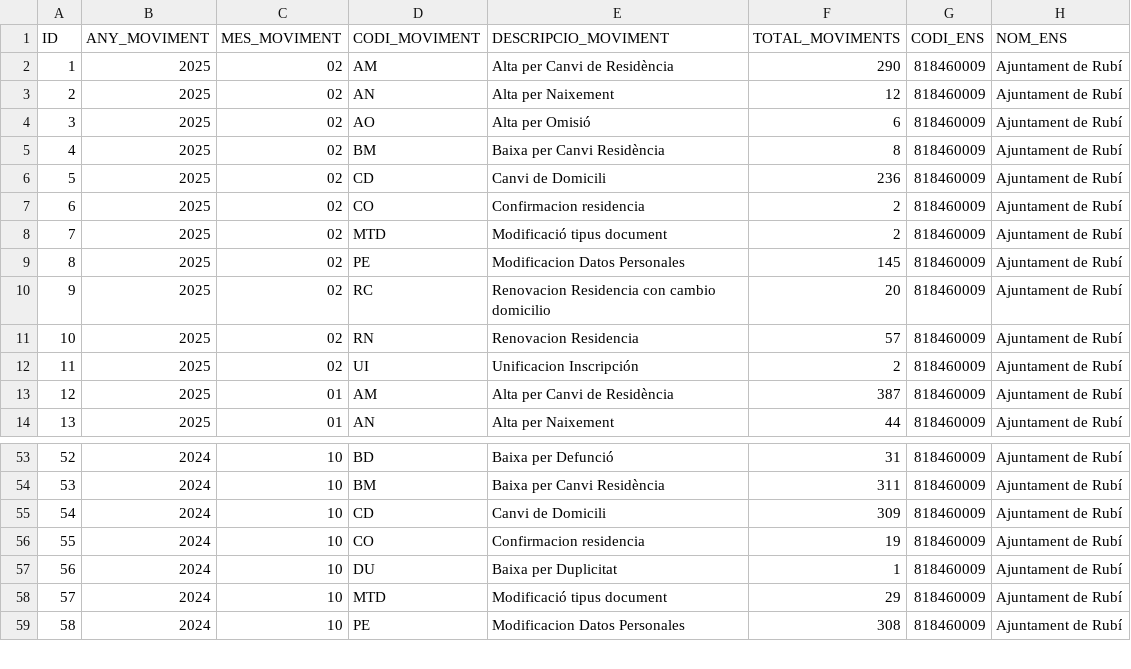
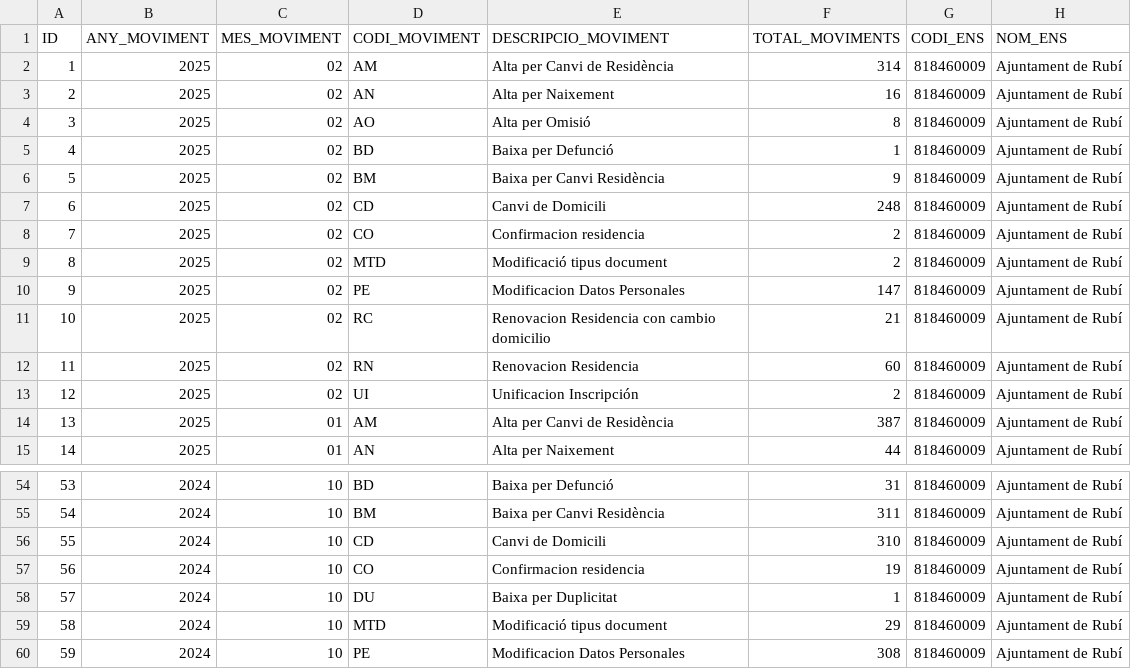
Before and after one commit to ajrubi/opendata, a CSV file: datasets/csv/demografia_moviments.csv, drawn as a sheet; only a part is shown, gaps mark what is left out; addresses are those after the commit; the diff names each change by its address in the sheet, - before the commit and + after, or states it on an @@ line.

```diff
--- a/datasets/csv/demografia_moviments.csv
+++ b/datasets/csv/demografia_moviments.csv
-F2 (TOTAL_MOVIMENTS): 290
+F2 (TOTAL_MOVIMENTS): 314
-F3 (TOTAL_MOVIMENTS): 12
+F3 (TOTAL_MOVIMENTS): 16
-F4 (TOTAL_MOVIMENTS): 6
+F4 (TOTAL_MOVIMENTS): 8
+row 5: 4 | 2025 | 02 | BD | Baixa per Defunció | 1 | 818460009 | Ajuntament de Rubí
@@ column A (ID) renumbered from row 6 down @@
-F6 (TOTAL_MOVIMENTS): 8
+F6 (TOTAL_MOVIMENTS): 9
-F7 (TOTAL_MOVIMENTS): 236
+F7 (TOTAL_MOVIMENTS): 248
-F10 (TOTAL_MOVIMENTS): 145
+F10 (TOTAL_MOVIMENTS): 147
-F11 (TOTAL_MOVIMENTS): 20
+F11 (TOTAL_MOVIMENTS): 21
-F12 (TOTAL_MOVIMENTS): 57
+F12 (TOTAL_MOVIMENTS): 60
-F56 (TOTAL_MOVIMENTS): 309
+F56 (TOTAL_MOVIMENTS): 310
```
Also changed, not shown: datasets/csv/economia_contractes_menors.csv, datasets/csv/economia_pressupost_ingressos.csv, 12 other files.
